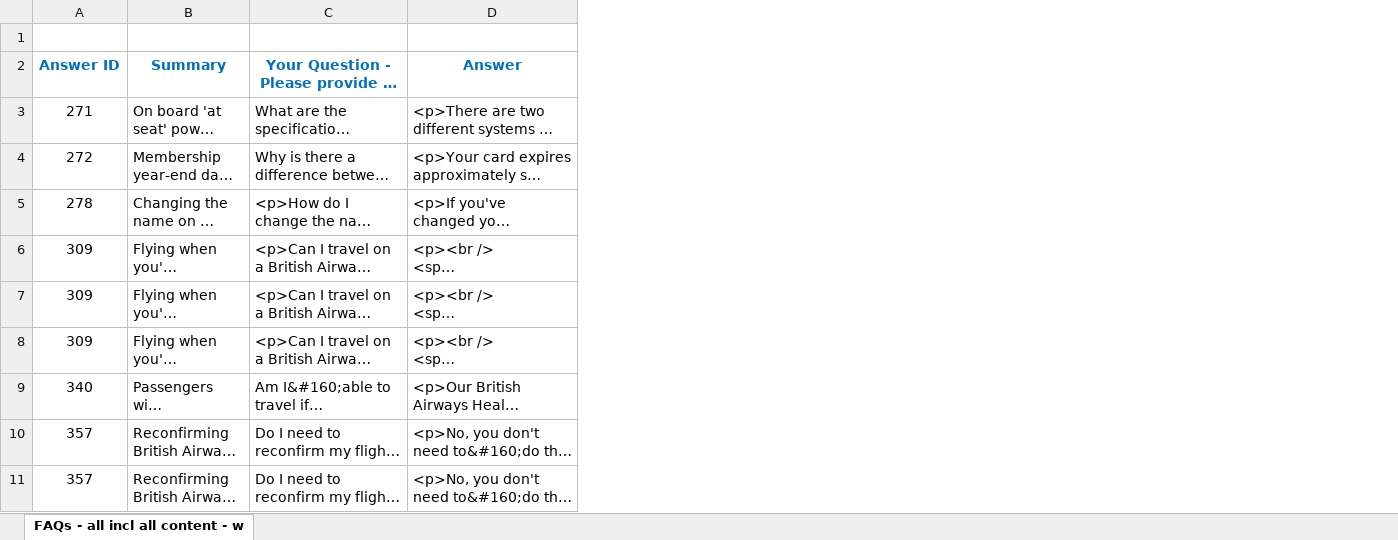
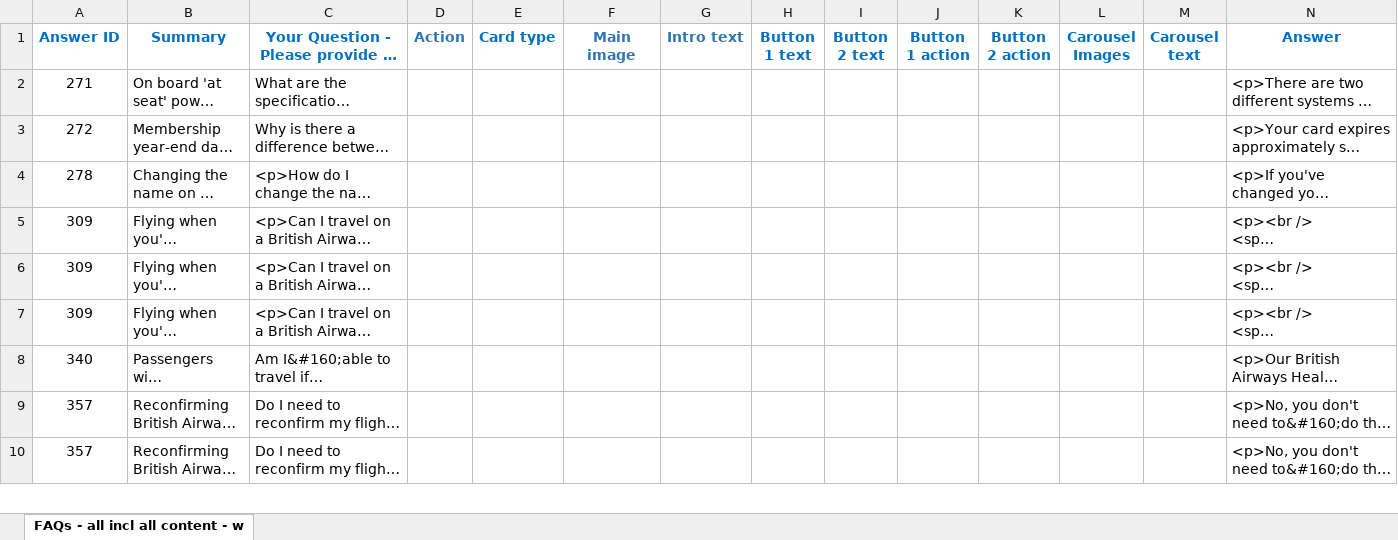
Before and after one commit to CatalystCode/qnamakerbot, an Excel workbook: data/ba_faq.xlsx, sheet FAQs - all incl all content - w, drawn as a sheet; only a part is shown; long unchanged cells end in …; values as stored, in another font and other column widths than the file's, no borders; removed rows and columns are numbered as before the commit, all else as after; rows hold the shown columns only; the diff covers the shown part only; the diff names each change by its address in the sheet, - before the commit and + after, or states it on an @@ line.

```diff
--- a/data/ba_faq.xlsx (sheet FAQs - all incl all content - w)
+++ b/data/ba_faq.xlsx (sheet FAQs - all incl all content - w)
+column D (Action), empty
+column E (Card type), empty
+column F (Main image), empty
+column G (Intro text), empty
+column H (Button 1 text), empty
+column I (Button 2 text), empty
+column J (Button 1 action), empty
+column K (Button 2 action), empty
+column L (Carousel Images), empty
+column M (Carousel text), empty
-row 1: (empty)
```
Also changed, not shown: cell formats elsewhere in this sheet, 3 other files.
